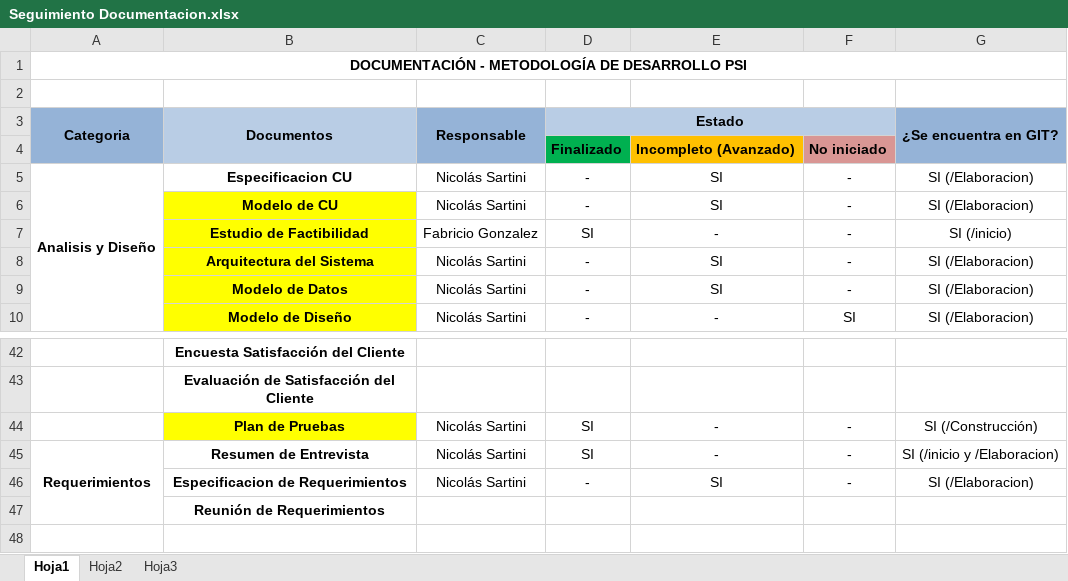
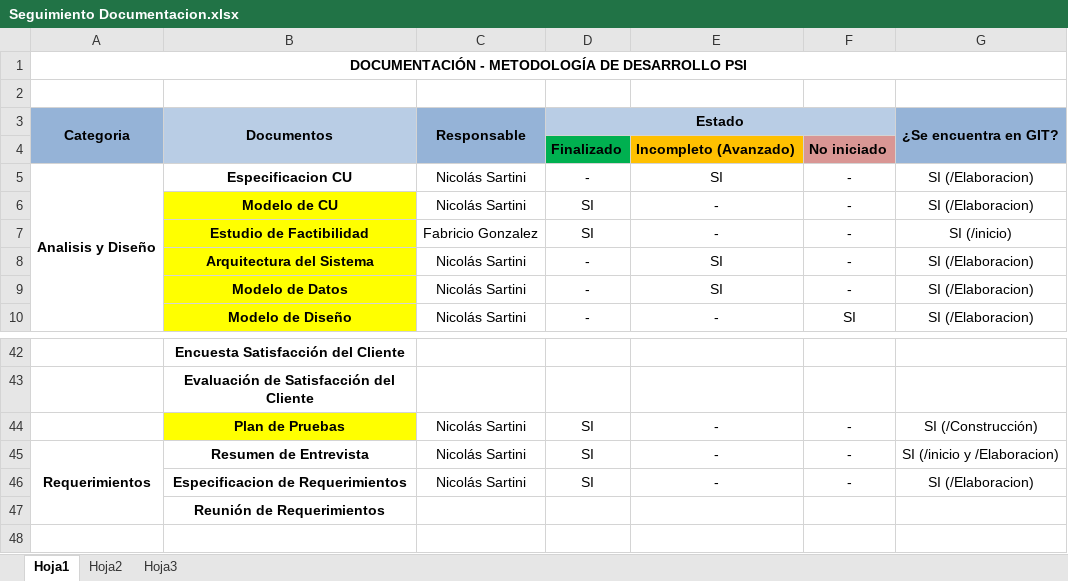
Before and after one commit to fge23/Sistema-VASPA, an Excel workbook: Seguimiento del Sistema/Seguimiento Documentacion.xlsx, sheet Hoja1, drawn as a sheet; only a part is shown, gaps mark what is left out; values as stored, in another font and other column widths than the file's, no borders; the diff names each change by its address in the sheet, - before the commit and + after, or states it on an @@ line.

Commit message:
-Actualización del Diagrama de CU del Sistema VASPA.
-Creación de diagramas de Casos de Uso individuales del sistema.

-Creación y actualización de los siguientes documentos:
Especificación CU Generar Informe Gerencial y Especificación CU Realizar Carga Masiva de Programas.

-Completado y actualización de los siguientes documentos:
Especificación de Requerimientos y Modelo de Casos de Uso.

```diff
--- a/Seguimiento del Sistema/Seguimiento Documentacion.xlsx (sheet Hoja1)
+++ b/Seguimiento del Sistema/Seguimiento Documentacion.xlsx (sheet Hoja1)
-D6 (Estado): -
+D6 (Estado): SI
-E6: SI
+E6: -
-D46 (Estado): -
+D46 (Estado): SI
-E46: SI
+E46: -
```
Also changed, not shown: 15 other files.
